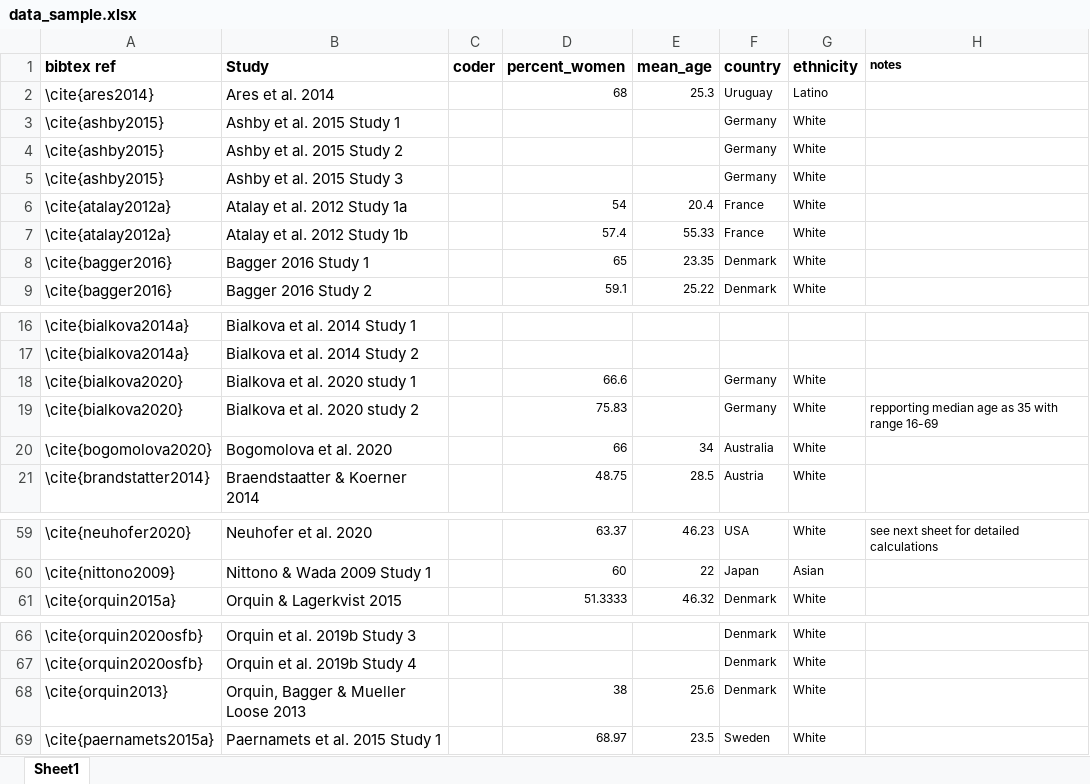
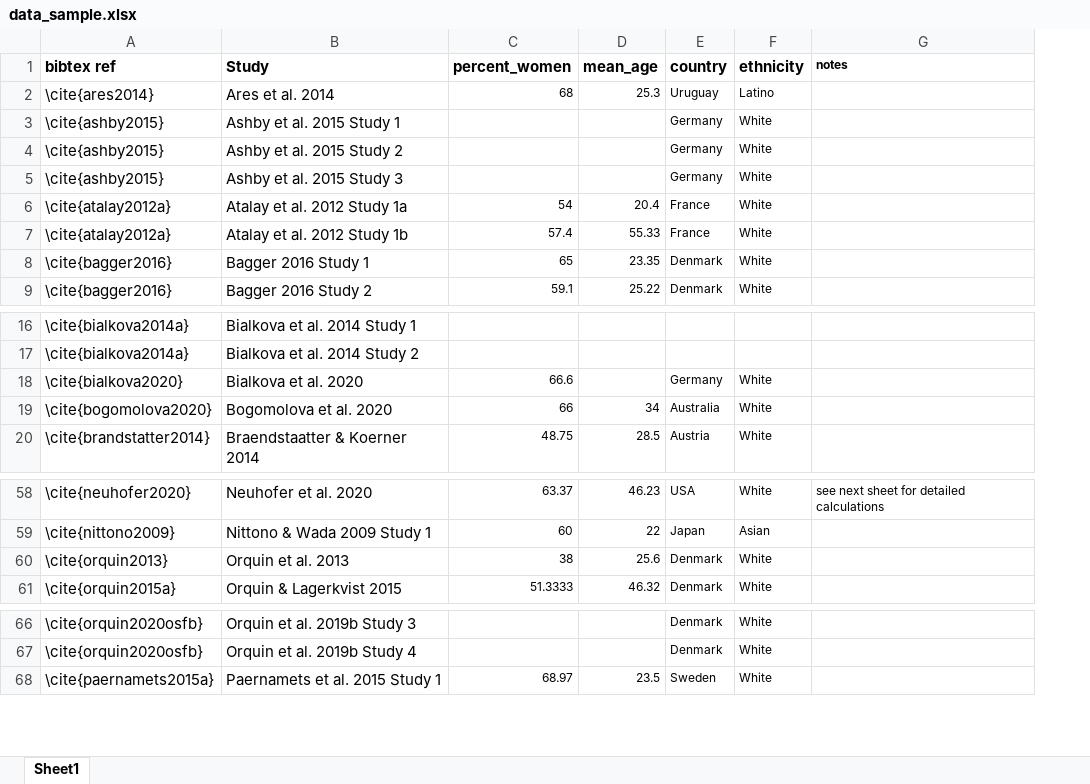
Before and after one commit to jacoborquin/emma, an Excel workbook: data/data_sample.xlsx, sheet Sheet1, drawn as a sheet; only a part is shown, gaps mark what is left out; values as stored, in another font and other column widths than the file's, no borders; removed rows and columns are numbered as before the commit, all else as after; the diff names each change by its address in the sheet, - before the commit and + after, or states it on an @@ line.

Commit message:
sample table finished

```diff
--- a/data/data_sample.xlsx (sheet Sheet1)
+++ b/data/data_sample.xlsx (sheet Sheet1)
-column C (coder), empty
-B18 (Study): Bialkova et al. 2020 study 1
+B18 (Study): Bialkova et al. 2020
-row 19: \cite{bialkova2020} | Bialkova et al. 2020 study 2 |  | 75.83 |  | Germany | White | repporting median age as 35 with range 16-69
+row 60: \cite{orquin2013} | Orquin et al. 2013 | 38 | 25.6 | Denmark | White
-row 68: \cite{orquin2013} | Orquin, Bagger & Mueller Loose 2013 |  | 38 | 25.6 | Denmark | White
```
Also changed, not shown: 26 other files.
